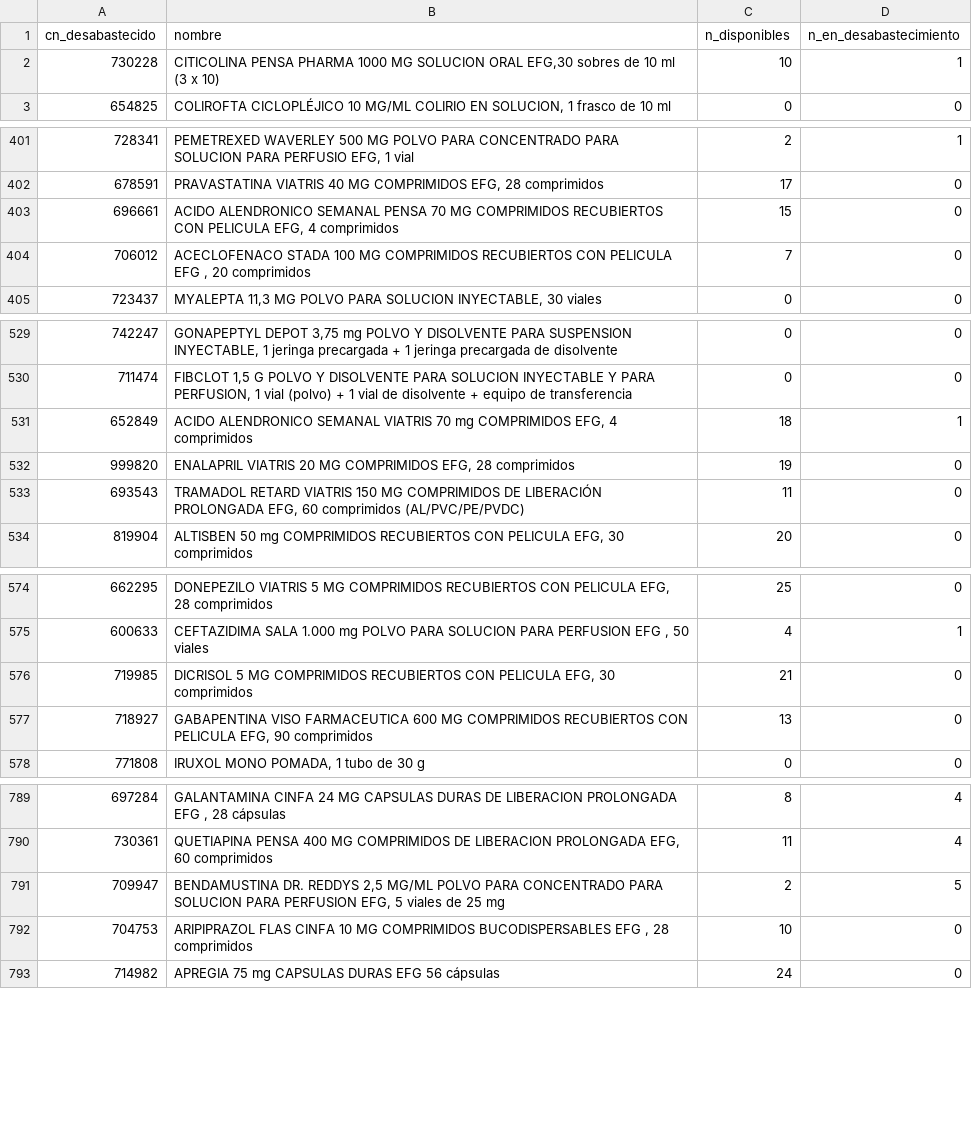
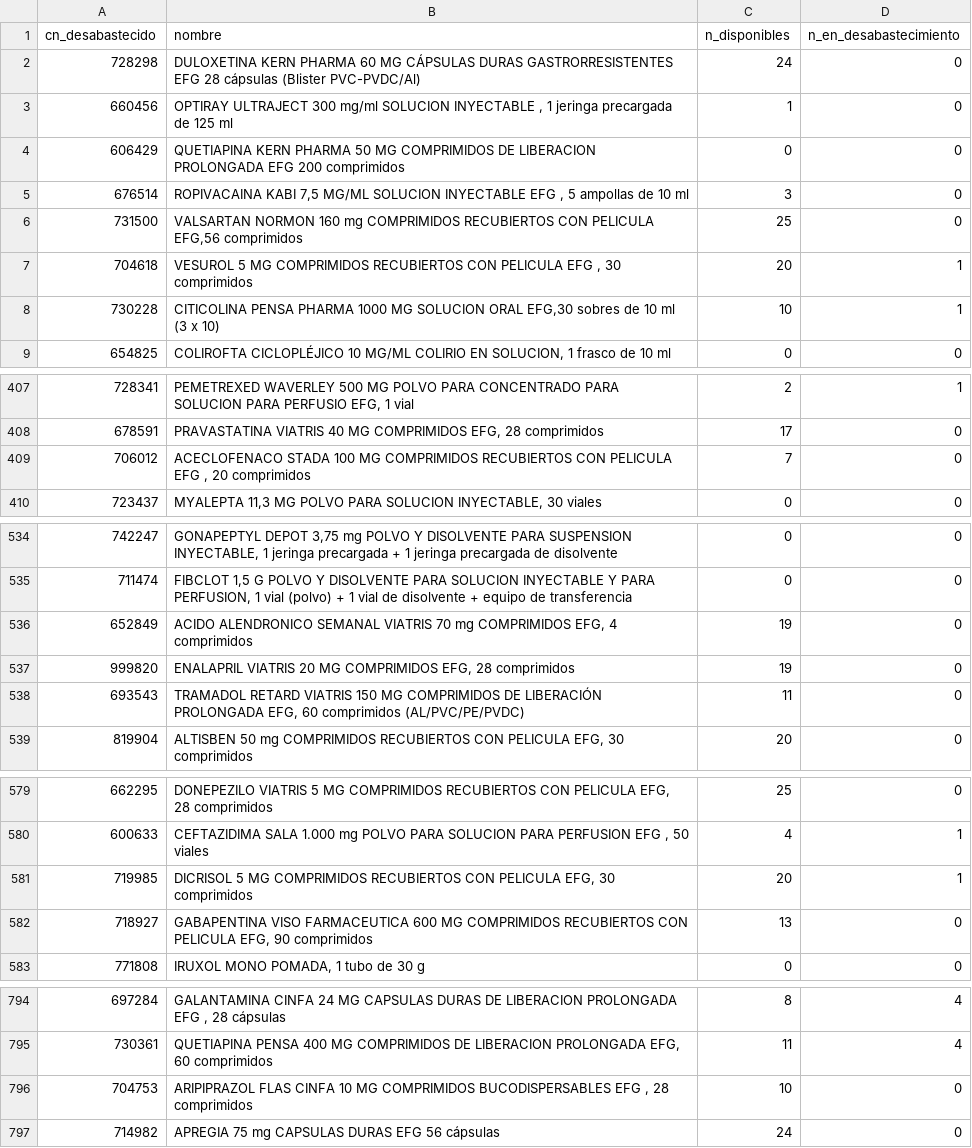
Before and after one commit to nataliaarrabal/Desabastecimiento-Stock, a CSV file: datos_limpios/alternativas_resumen.csv, drawn as a sheet; only a part is shown, gaps mark what is left out.

```diff
--- a/datos_limpios/alternativas_resumen.csv
+++ b/datos_limpios/alternativas_resumen.csv
@@ -1,2 +1,8 @@
 cn_desabastecido,nombre,n_disponibles,n_en_desabastecimiento
+728298,DULOXETINA KERN PHARMA 60 MG CÁPSULAS DURAS GASTRORRESISTENTES EFG 28 cápsulas (Blister PVC-PVDC/Al),24,0
+660456,"OPTIRAY ULTRAJECT 300 mg/ml SOLUCION INYECTABLE , 1 jeringa precargada de 125 ml",1,0
+606429,QUETIAPINA KERN PHARMA 50 MG COMPRIMIDOS DE LIBERACION PROLONGADA EFG 200 comprimidos,0,0
+676514,"ROPIVACAINA KABI 7,5 MG/ML SOLUCION INYECTABLE EFG , 5 ampollas de 10 ml",3,0
+731500,"VALSARTAN NORMON 160 mg COMPRIMIDOS RECUBIERTOS CON PELICULA EFG,56 comprimidos",25,0
+704618,"VESUROL 5 MG COMPRIMIDOS RECUBIERTOS CON PELICULA EFG , 30 comprimidos",20,1
 730228,"CITICOLINA PENSA PHARMA 1000 MG SOLUCION ORAL EFG,30 sobres de 10 ml (3 x 10)",10,1
@@ -402,3 +408,2 @@
 678591,"PRAVASTATINA VIATRIS 40 MG COMPRIMIDOS EFG, 28 comprimidos",17,0
-696661,"ACIDO ALENDRONICO SEMANAL PENSA 70 MG COMPRIMIDOS RECUBIERTOS CON PELICULA EFG, 4 comprimidos",15,0
 706012,"ACECLOFENACO STADA  100 MG COMPRIMIDOS RECUBIERTOS CON PELICULA EFG , 20 comprimidos",7,0
@@ -530,3 +535,3 @@
 711474,"FIBCLOT 1,5 G POLVO Y DISOLVENTE PARA SOLUCION INYECTABLE Y PARA PERFUSION, 1 vial (polvo) + 1 vial de disolvente + equipo de transferencia ",0,0
-652849,"ACIDO ALENDRONICO SEMANAL VIATRIS 70 mg COMPRIMIDOS EFG, 4 comprimidos",18,1
+652849,"ACIDO ALENDRONICO SEMANAL VIATRIS 70 mg COMPRIMIDOS EFG, 4 comprimidos",19,0
 999820,"ENALAPRIL VIATRIS 20 MG COMPRIMIDOS EFG, 28 comprimidos",19,0
@@ -575,3 +580,3 @@
 600633,"CEFTAZIDIMA SALA 1.000 mg POLVO PARA SOLUCION PARA PERFUSION EFG , 50 viales",4,1
-719985,"DICRISOL 5 MG COMPRIMIDOS RECUBIERTOS CON PELICULA EFG, 30 comprimidos",21,0
+719985,"DICRISOL 5 MG COMPRIMIDOS RECUBIERTOS CON PELICULA EFG, 30 comprimidos",20,1
 718927,"GABAPENTINA VISO FARMACEUTICA 600 MG COMPRIMIDOS RECUBIERTOS CON PELICULA EFG, 90 comprimidos ",13,0
@@ -790,3 +795,2 @@
 730361,"QUETIAPINA PENSA 400 MG COMPRIMIDOS DE LIBERACION PROLONGADA EFG, 60 comprimidos",11,4
-709947,"BENDAMUSTINA DR. REDDYS 2,5 MG/ML POLVO PARA CONCENTRADO PARA SOLUCION PARA PERFUSION EFG, 5 viales de 25 mg",2,5
 704753,"ARIPIPRAZOL FLAS CINFA 10 MG COMPRIMIDOS BUCODISPERSABLES EFG , 28 comprimidos",10,0
```
Also changed, not shown: datos_limpios/eventos.csv, datos_limpios/historico_episodios.csv, 7 other files.
